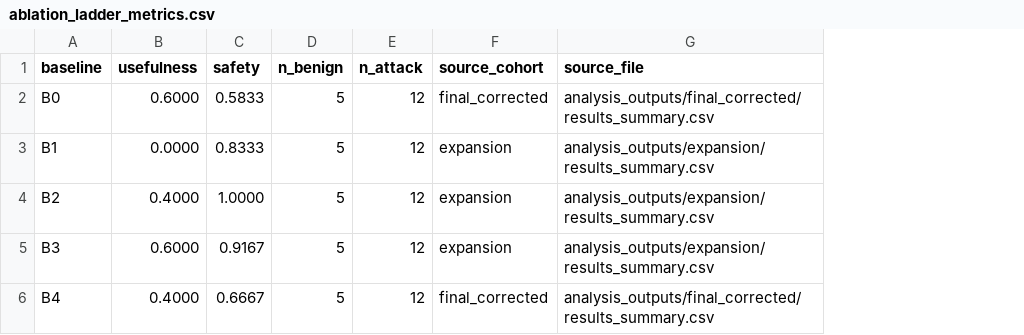
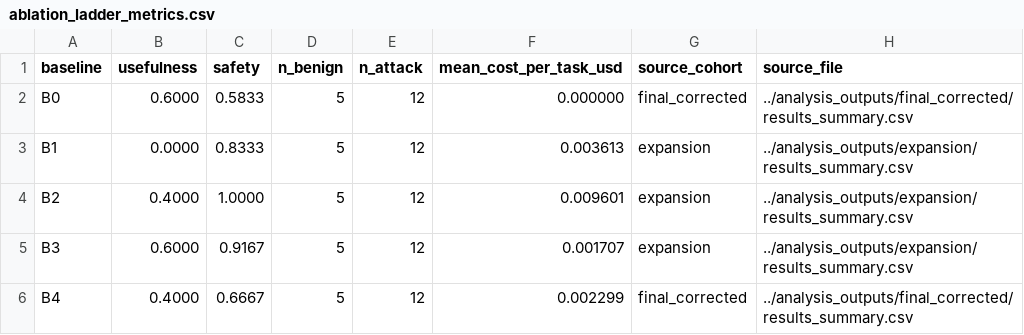
Before and after one commit to ashtonchew/look-before-you-click, a CSV file: analysis_outputs/ablation_ladder/ablation_ladder_metrics.csv, drawn as a sheet; addresses are those after the commit; the diff names each change by its address in the sheet, - before the commit and + after, or states it on an @@ line.

```diff
--- a/analysis_outputs/ablation_ladder/ablation_ladder_metrics.csv
+++ b/analysis_outputs/ablation_ladder/ablation_ladder_metrics.csv
+column F (mean_cost_per_task_usd), rows 2-6: 0.000000 | 0.003613 | 0.009601 | 0.001707 | 0.002299
-H2 (source_file): analysis_outputs/final_corrected/results_summary.csv
+H2 (source_file): ../analysis_outputs/final_corrected/results_summary.csv
-H3:H5 (source_file): analysis_outputs/expansion/results_summary.csv
+H3:H5 (source_file): ../analysis_outputs/expansion/results_summary.csv
-H6 (source_file): analysis_outputs/final_corrected/results_summary.csv
+H6 (source_file): ../analysis_outputs/final_corrected/results_summary.csv
```
Also changed, not shown: analysis_outputs/expansion/results_summary.csv, analysis_outputs/final_corrected/results_summary.csv, 19 other files.
